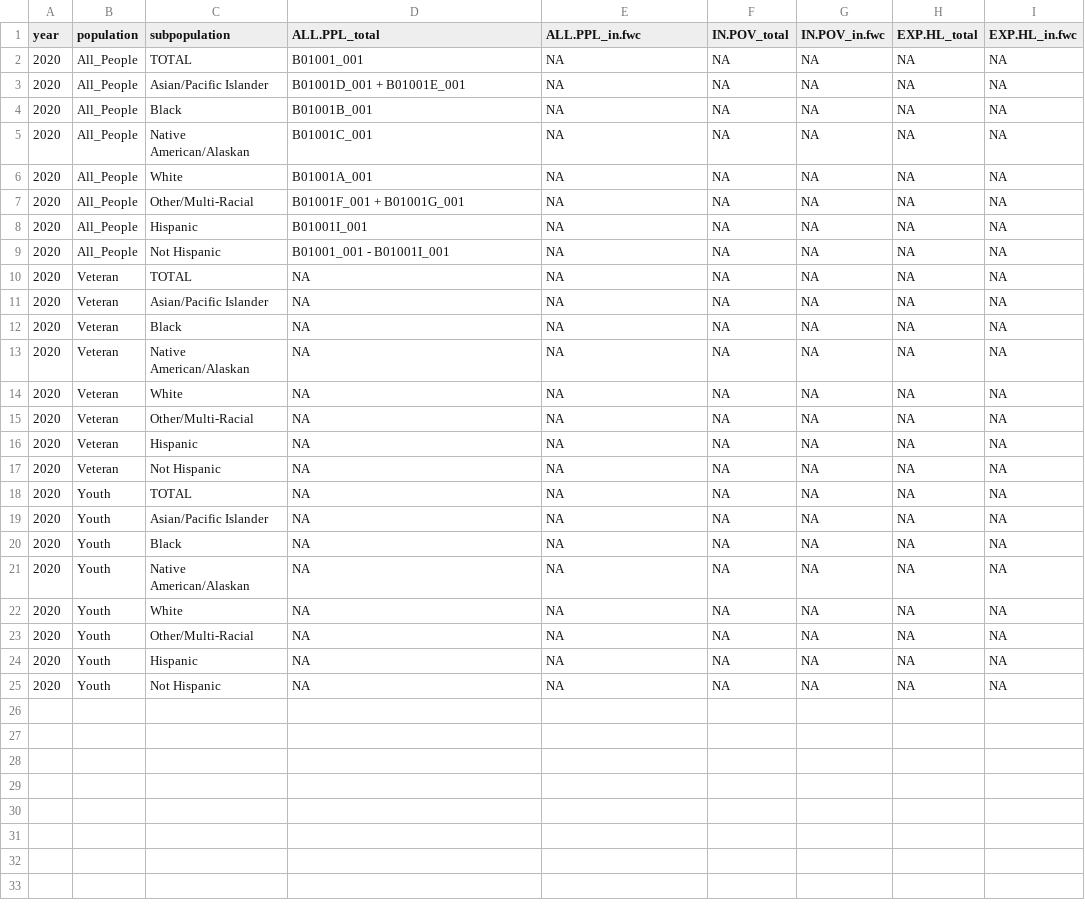
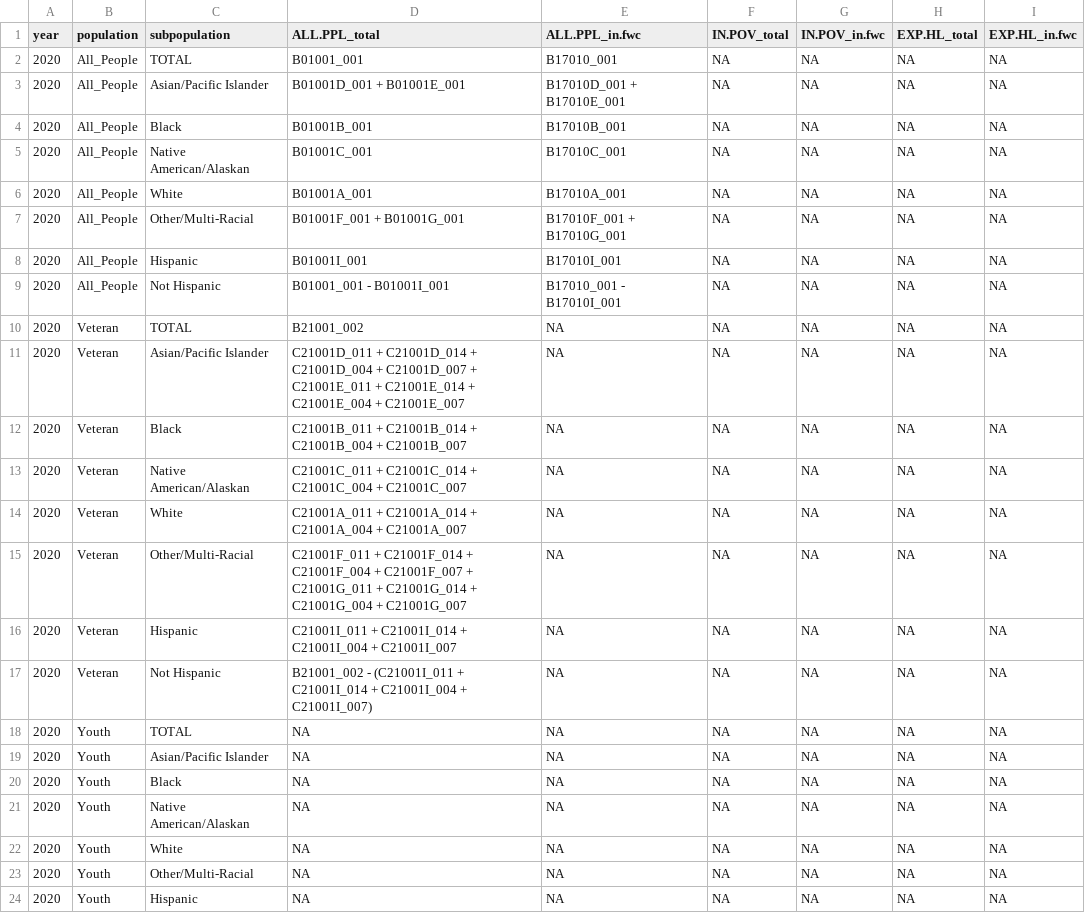
Before and after one commit to timbender-ncceh/Racial_Equity_Analysis, a CSV file: census_table_source_info.csv, drawn as a sheet; only a part is shown; the shorter side is filled out with more unchanged rows.

Commit message:
Update census_table_source_info.csv

```diff
--- a/census_table_source_info.csv
+++ b/census_table_source_info.csv
@@ -1,18 +1,18 @@
 year,population,subpopulation,ALL.PPL_total,ALL.PPL_in.fwc,IN.POV_total,IN.POV_in.fwc,EXP.HL_total,EXP.HL_in.fwc
-2020,All_People,TOTAL,B01001_001,NA,NA,NA,NA,NA
-2020,All_People,Asian/Pacific Islander,B01001D_001 + B01001E_001,NA,NA,NA,NA,NA
-2020,All_People,Black,B01001B_001,NA,NA,NA,NA,NA
-2020,All_People,Native American/Alaskan,B01001C_001,NA,NA,NA,NA,NA
-2020,All_People,White,B01001A_001,NA,NA,NA,NA,NA
-2020,All_People,Other/Multi-Racial,B01001F_001 + B01001G_001,NA,NA,NA,NA,NA
-2020,All_People,Hispanic,B01001I_001,NA,NA,NA,NA,NA
-2020,All_People,Not Hispanic,B01001_001 - B01001I_001,NA,NA,NA,NA,NA
-2020,Veteran,TOTAL,NA,NA,NA,NA,NA,NA
-2020,Veteran,Asian/Pacific Islander,NA,NA,NA,NA,NA,NA
-2020,Veteran,Black,NA,NA,NA,NA,NA,NA
-2020,Veteran,Native American/Alaskan,NA,NA,NA,NA,NA,NA
-2020,Veteran,White,NA,NA,NA,NA,NA,NA
-2020,Veteran,Other/Multi-Racial,NA,NA,NA,NA,NA,NA
-2020,Veteran,Hispanic,NA,NA,NA,NA,NA,NA
-2020,Veteran,Not Hispanic,NA,NA,NA,NA,NA,NA
+2020,All_People,TOTAL,B01001_001,B17010_001,NA,NA,NA,NA
+2020,All_People,Asian/Pacific Islander,B01001D_001 + B01001E_001,B17010D_001 + B17010E_001,NA,NA,NA,NA
+2020,All_People,Black,B01001B_001,B17010B_001,NA,NA,NA,NA
+2020,All_People,Native American/Alaskan,B01001C_001,B17010C_001,NA,NA,NA,NA
+2020,All_People,White,B01001A_001,B17010A_001,NA,NA,NA,NA
+2020,All_People,Other/Multi-Racial,B01001F_001 + B01001G_001,B17010F_001 + B17010G_001,NA,NA,NA,NA
+2020,All_People,Hispanic,B01001I_001,B17010I_001,NA,NA,NA,NA
+2020,All_People,Not Hispanic,B01001_001 - B01001I_001,B17010_001 - B17010I_001,NA,NA,NA,NA
+2020,Veteran,TOTAL,B21001_002,NA,NA,NA,NA,NA
+2020,Veteran,Asian/Pacific Islander,C21001D_011 + C21001D_014 + C21001D_004 + C21001D_007 + C21001E_011 + C21001E_014 + C21001E_004 + C21001E_007,NA,NA,NA,NA,NA
+2020,Veteran,Black,C21001B_011 + C21001B_014 + C21001B_004 + C21001B_007,NA,NA,NA,NA,NA
+2020,Veteran,Native American/Alaskan,C21001C_011 + C21001C_014 + C21001C_004 + C21001C_007,NA,NA,NA,NA,NA
+2020,Veteran,White,C21001A_011 + C21001A_014 + C21001A_004 + C21001A_007,NA,NA,NA,NA,NA
+2020,Veteran,Other/Multi-Racial,C21001F_011 + C21001F_014 + C21001F_004 + C21001F_007 + C21001G_011 + C21001G_014 + C21001G_004 + C21001G_007,NA,NA,NA,NA,NA
+2020,Veteran,Hispanic,C21001I_011 + C21001I_014 + C21001I_004 + C21001I_007,NA,NA,NA,NA,NA
+2020,Veteran,Not Hispanic,B21001_002 - (C21001I_011 + C21001I_014 + C21001I_004 + C21001I_007),NA,NA,NA,NA,NA
 2020,Youth,TOTAL,NA,NA,NA,NA,NA,NA
```
